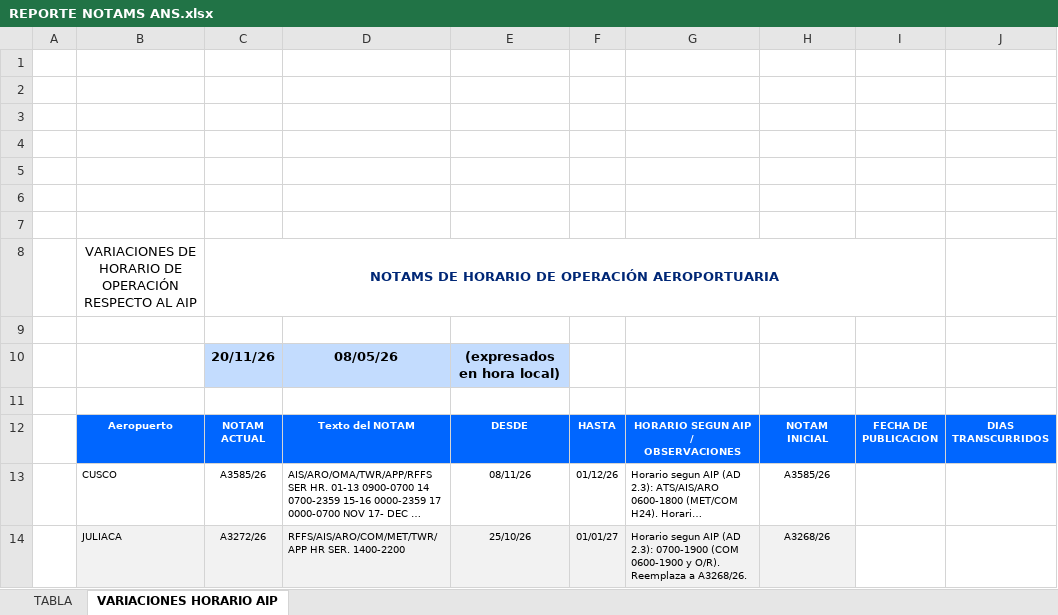
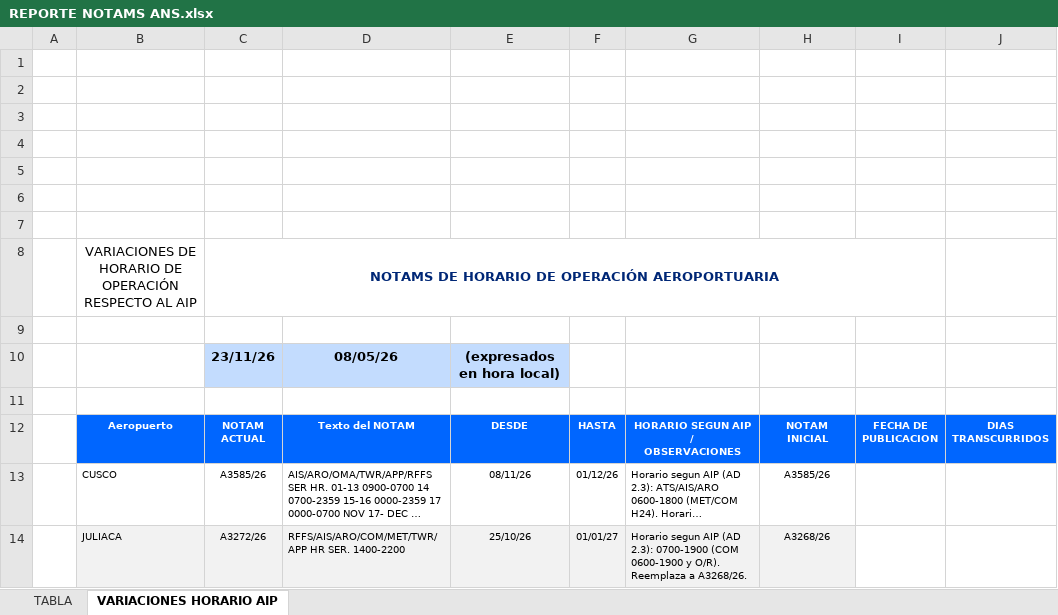
Before and after one commit to osangelats/reporte-notams-ans, an Excel workbook: REPORTE NOTAMS/REPORTE NOTAMS ANS.xlsx, sheet VARIACIONES HORARIO AIP, drawn as a sheet; only a part is shown; long unchanged cells end in …; values as stored, in another font and other column widths than the file's, no borders; charts and pictures and conditional formats not drawn; the diff names each change by its address in the sheet, - before the commit and + after, or states it on an @@ line.

```diff
--- a/REPORTE NOTAMS/REPORTE NOTAMS ANS.xlsx (sheet VARIACIONES HORARIO AIP)
+++ b/REPORTE NOTAMS/REPORTE NOTAMS ANS.xlsx (sheet VARIACIONES HORARIO AIP)
-C10: 20/11/26
+C10: 23/11/26
```
Also changed, not shown: sheet TABLA, hidden cells, 2 other files.
